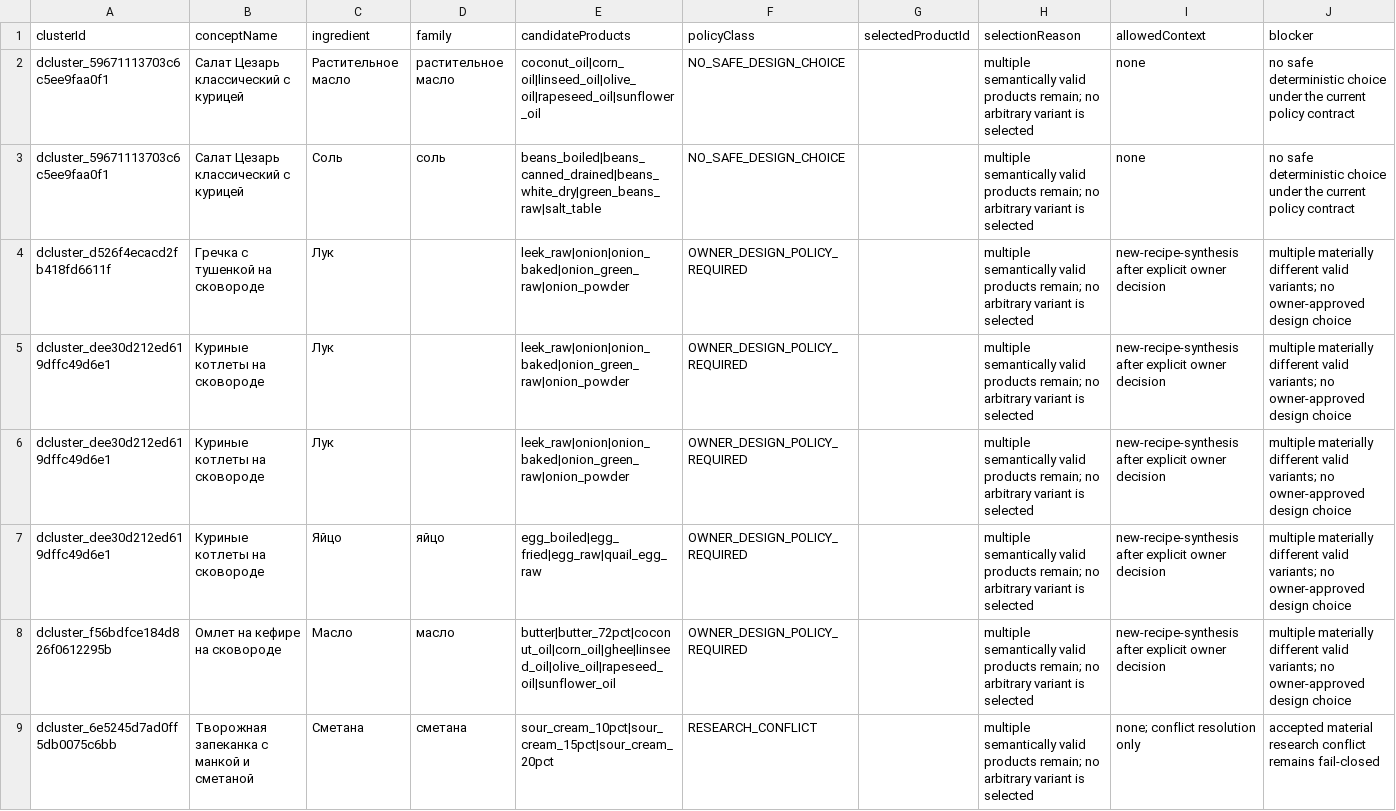
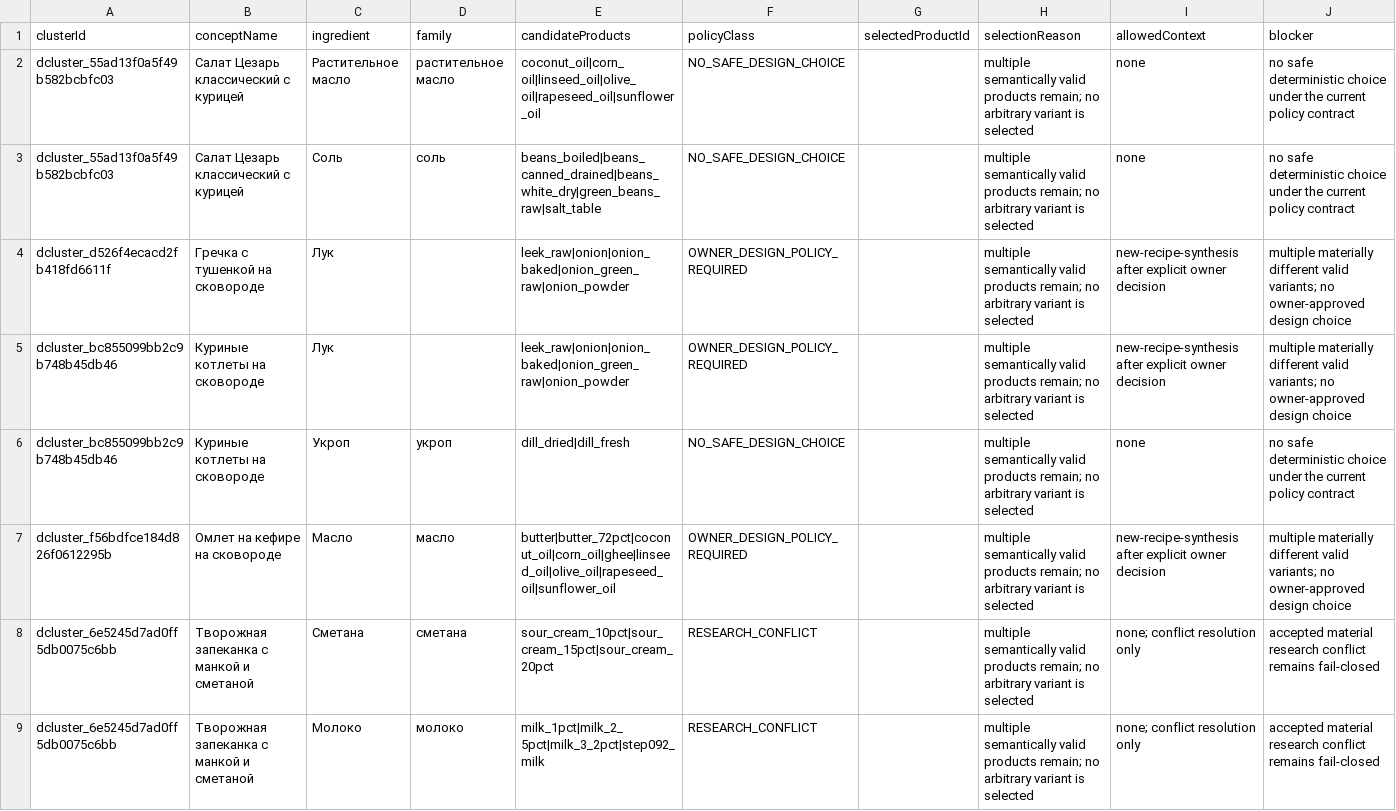
Before and after one commit to medok33/Weight-App-public, a CSV file: .data/owner-reports/RECIPE-SYNTHESIS-DESIGN-CHOICE-POLICY-01-PENDING.csv, drawn as a sheet; only a part is shown; the shorter side is filled out with more unchanged rows.

```diff
--- a/.data/owner-reports/RECIPE-SYNTHESIS-DESIGN-CHOICE-POLICY-01-PENDING.csv
+++ b/.data/owner-reports/RECIPE-SYNTHESIS-DESIGN-CHOICE-POLICY-01-PENDING.csv
@@ -1,8 +1,7 @@
 clusterId,conceptName,ingredient,family,candidateProducts,policyClass,selectedProductId,selectionReason,allowedContext,blocker
-"dcluster_59671113703c6c5ee9faa0f1","Салат Цезарь классический с курицей","Растительное масло","растительное масло","coconut_oil|corn_oil|linseed_oil|olive_oil|rapeseed_oil|sunflower_oil","NO_SAFE_DESIGN_CHOICE","","multiple semantically valid products remain; no arbitrary variant is selected","none","no safe deterministic choice under the current policy contract"
-"dcluster_59671113703c6c5ee9faa0f1","Салат Цезарь классический с курицей","Соль","соль","beans_boiled|beans_canned_drained|beans_white_dry|green_beans_raw|salt_table","NO_SAFE_DESIGN_CHOICE","","multiple semantically valid products remain; no arbitrary variant is selected","none","no safe deterministic choice under the current policy contract"
+"dcluster_55ad13f0a5f49b582bcbfc03","Салат Цезарь классический с курицей","Растительное масло","растительное масло","coconut_oil|corn_oil|linseed_oil|olive_oil|rapeseed_oil|sunflower_oil","NO_SAFE_DESIGN_CHOICE","","multiple semantically valid products remain; no arbitrary variant is selected","none","no safe deterministic choice under the current policy contract"
+"dcluster_55ad13f0a5f49b582bcbfc03","Салат Цезарь классический с курицей","Соль","соль","beans_boiled|beans_canned_drained|beans_white_dry|green_beans_raw|salt_table","NO_SAFE_DESIGN_CHOICE","","multiple semantically valid products remain; no arbitrary variant is selected","none","no safe deterministic choice under the current policy contract"
 "dcluster_d526f4ecacd2fb418fd6611f","Гречка с тушенкой на сковороде","Лук","","leek_raw|onion|onion_baked|onion_green_raw|onion_powder","OWNER_DESIGN_POLICY_REQUIRED","","multiple semantically valid products remain; no arbitrary variant is selected","new-recipe-synthesis after explicit owner decision","multiple materially different valid variants; no owner-approved design choice"
-"dcluster_dee30d212ed619dffc49d6e1","Куриные котлеты на сковороде","Лук","","leek_raw|onion|onion_baked|onion_green_raw|onion_powder","OWNER_DESIGN_POLICY_REQUIRED","","multiple semantically valid products remain; no arbitrary variant is selected","new-recipe-synthesis after explicit owner decision","multiple materially different valid variants; no owner-approved design choice"
-"dcluster_dee30d212ed619dffc49d6e1","Куриные котлеты на сковороде","Лук","","leek_raw|onion|onion_baked|onion_green_raw|onion_powder","OWNER_DESIGN_POLICY_REQUIRED","","multiple semantically valid products remain; no arbitrary variant is selected","new-recipe-synthesis after explicit owner decision","multiple materially different valid variants; no owner-approved design choice"
-"dcluster_dee30d212ed619dffc49d6e1","Куриные котлеты на сковороде","Яйцо","яйцо","egg_boiled|egg_fried|egg_raw|quail_egg_raw","OWNER_DESIGN_POLICY_REQUIRED","","multiple semantically valid products remain; no arbitrary variant is selected","new-recipe-synthesis after explicit owner decision","multiple materially different valid variants; no owner-approved design choice"
+"dcluster_bc855099bb2c9b748b45db46","Куриные котлеты на сковороде","Лук","","leek_raw|onion|onion_baked|onion_green_raw|onion_powder","OWNER_DESIGN_POLICY_REQUIRED","","multiple semantically valid products remain; no arbitrary variant is selected","new-recipe-synthesis after explicit owner decision","multiple materially different valid variants; no owner-approved design choice"
+"dcluster_bc855099bb2c9b748b45db46","Куриные котлеты на сковороде","Укроп","укроп","dill_dried|dill_fresh","NO_SAFE_DESIGN_CHOICE","","multiple semantically valid products remain; no arbitrary variant is selected","none","no safe deterministic choice under the current policy contract"
 "dcluster_f56bdfce184d826f0612295b","Омлет на кефире на сковороде","Масло","масло","butter|butter_72pct|coconut_oil|corn_oil|ghee|linseed_oil|olive_oil|rapeseed_oil|sunflower_oil","OWNER_DESIGN_POLICY_REQUIRED","","multiple semantically valid products remain; no arbitrary variant is selected","new-recipe-synthesis after explicit owner decision","multiple materially different valid variants; no owner-approved design choice"
```
Also changed, not shown: .data/owner-reports/RECIPE-CORPUS-SYNTHESIS-READINESS-01-CLUSTER-AUDIT.csv, .data/owner-reports/RECIPE-CORPUS-SYNTHESIS-READINESS-01-COHORT.csv, 17 other files.
